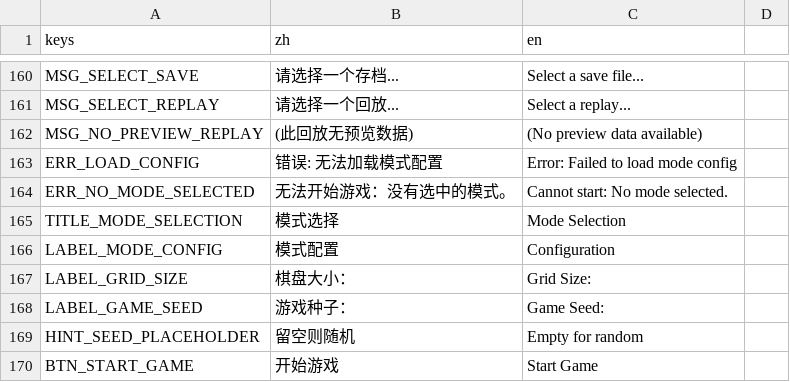
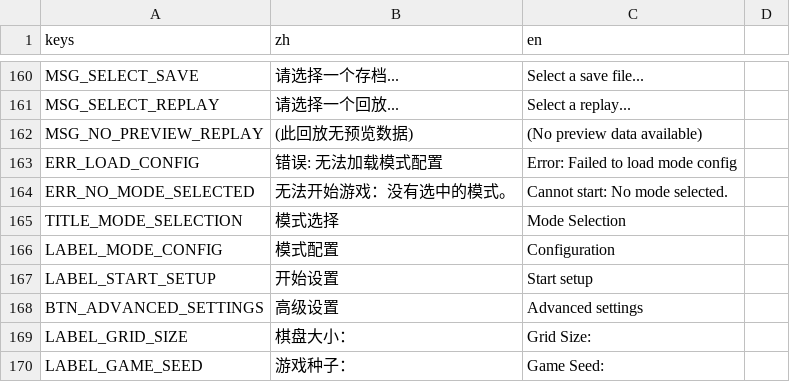
Before and after one commit to C76GN/2048-all-in-one, a CSV file: shared/assets/translations.csv, drawn as a sheet; only a part is shown, gaps mark what is left out; the shorter side is filled out with more unchanged rows.

```diff
--- a/shared/assets/translations.csv
+++ b/shared/assets/translations.csv
@@ -166,2 +166,4 @@ TITLE_MODE_SELECTION,模式选择,Mode Selection
 LABEL_MODE_CONFIG,模式配置,Configuration
+LABEL_START_SETUP,开始设置,Start setup
+BTN_ADVANCED_SETTINGS,高级设置,Advanced settings
 LABEL_GRID_SIZE,棋盘大小：,Grid Size:
```
Also changed, not shown: 16 other files.
